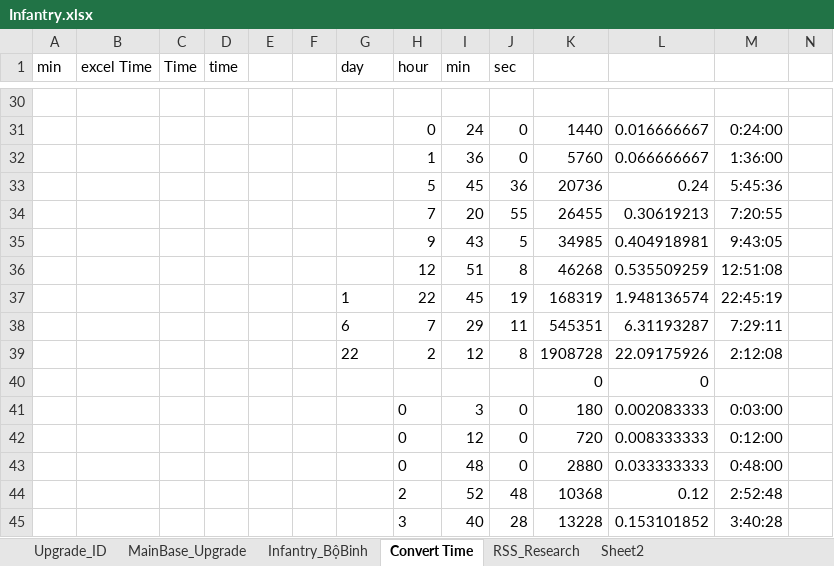
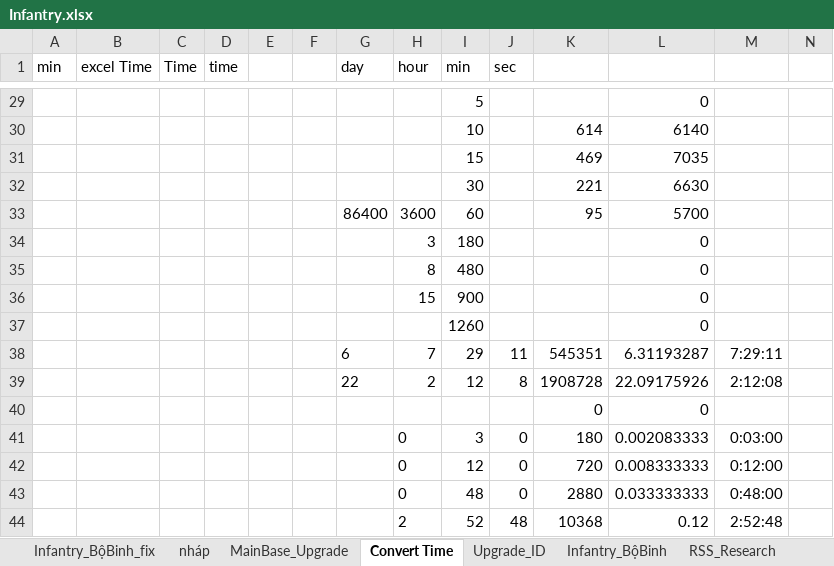
Before and after one commit to GameVae/FileXmind, an Excel workbook: Xmind/Upgrade_Research/Infantry.xlsx, sheet Convert Time, drawn as a sheet; only a part is shown, gaps mark what is left out; the shorter side is filled out with more unchanged rows; values as stored, in another font and other column widths than the file's, no borders; removed rows and columns are numbered as before the commit, all else as after; rows hold the shown columns only; the diff covers the shown part only; the diff names each change by its address in the sheet, - before the commit and + after, or states it on an @@ line.

```diff
--- a/Xmind/Upgrade_Research/Infantry.xlsx (sheet Convert Time)
+++ b/Xmind/Upgrade_Research/Infantry.xlsx (sheet Convert Time)
+sheet tab: Infantry_BộBinh_fix
+sheet tab: nháp
@@ sheet tab order changed: Infantry_BộBinh_fix | nháp | MainBase_Upgrade | Convert Time | Upgrade_ID | Infantry_BộBinh | RSS_Research @@
-row 29: (empty)
+row 29:  |  |  |  |  |  |  |  | 5 |  |  | 0
-row 31:  |  |  |  |  |  |  | 0 | 24 | 0 | 1440 | 0.016666667 | 0:24:00
-row 32:  |  |  |  |  |  |  | 1 | 36 | 0 | 5760 | 0.066666667 | 1:36:00
-row 33:  |  |  |  |  |  |  | 5 | 45 | 36 | 20736 | 0.24 | 5:45:36
-row 34:  |  |  |  |  |  |  | 7 | 20 | 55 | 26455 | 0.30619213 | 7:20:55
-row 35:  |  |  |  |  |  |  | 9 | 43 | 5 | 34985 | 0.404918981 | 9:43:05
-row 36:  |  |  |  |  |  |  | 12 | 51 | 8 | 46268 | 0.535509259 | 12:51:08
-row 37:  |  |  |  |  |  | 1 | 22 | 45 | 19 | 168319 | 1.948136574 | 22:45:19
+row 30:  |  |  |  |  |  |  |  | 10 |  | 614 | 6140
+row 31:  |  |  |  |  |  |  |  | 15 |  | 469 | 7035
+row 32:  |  |  |  |  |  |  |  | 30 |  | 221 | 6630
+row 33:  |  |  |  |  |  | 86400 | 3600 | 60 |  | 95 | 5700
+row 34:  |  |  |  |  |  |  | 3 | 180 |  |  | 0
+row 35:  |  |  |  |  |  |  | 8 | 480 |  |  | 0
+row 36:  |  |  |  |  |  |  | 15 | 900 |  |  | 0
+row 37:  |  |  |  |  |  |  |  | 1260 |  |  | 0
```
Also changed, not shown: 39 added rows, 18 removed rows and 28 edited cells elsewhere in this sheet, sheet MainBase_Upgrade, sheet Infantry_BộBinh, formulas that keep their value.
